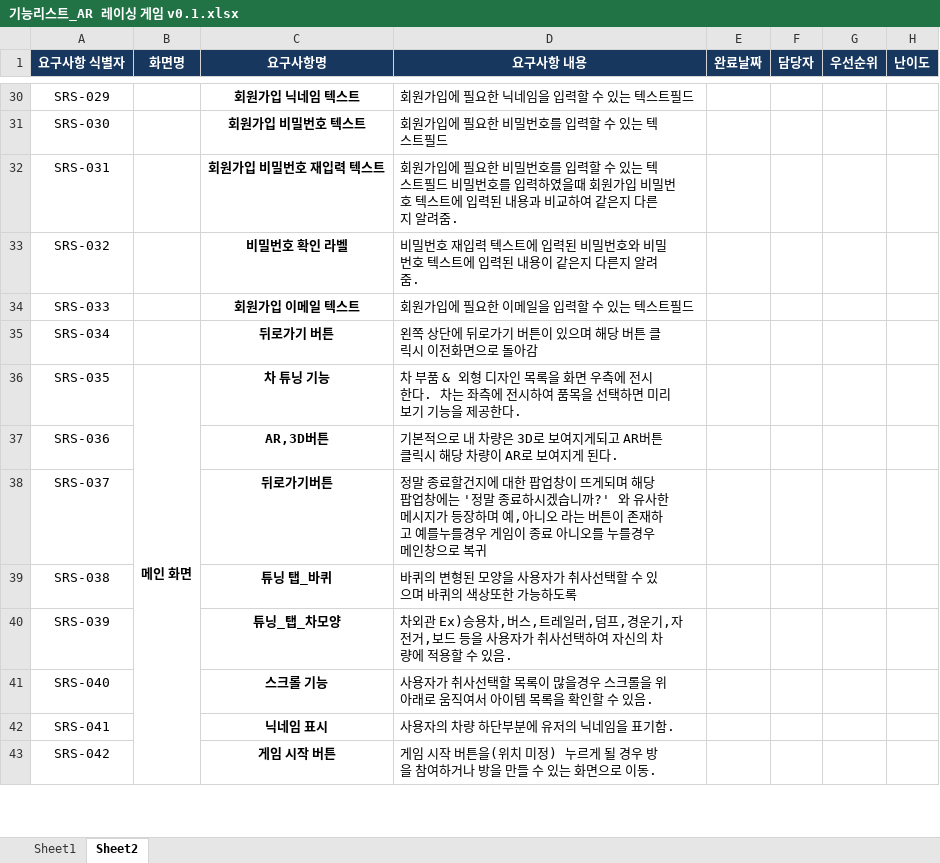
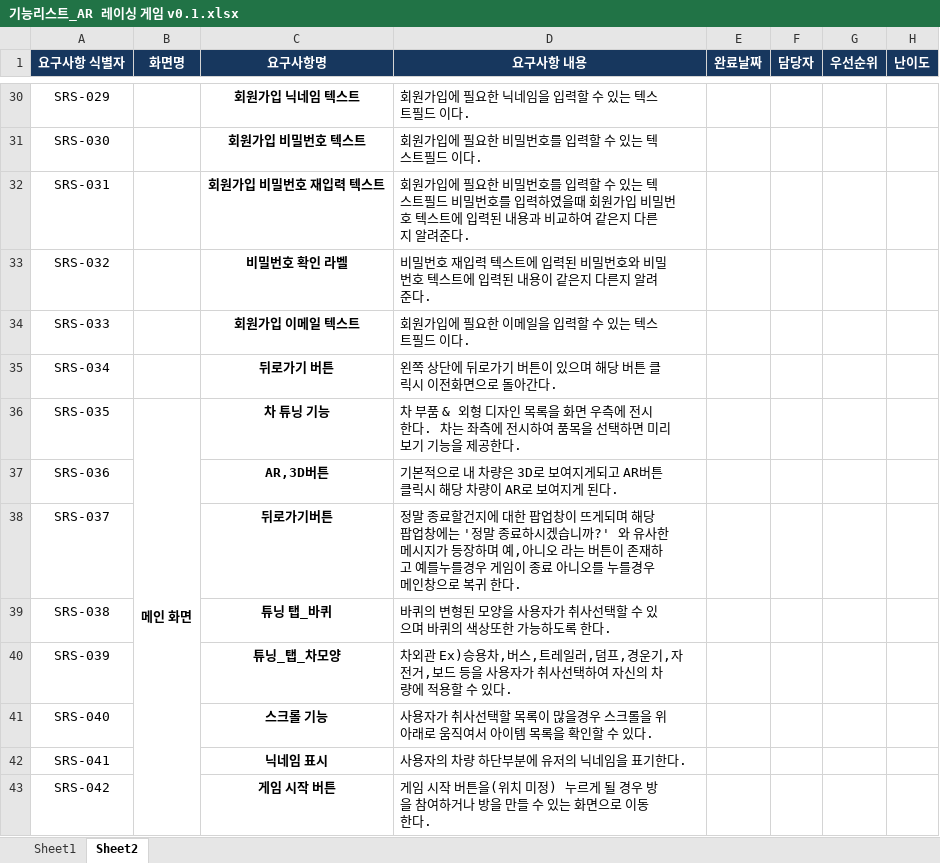
Before and after one commit to kindkmj/BitCamp_AR, an Excel workbook: 설계및정의서/기능리스트_AR 레이싱 게임 v0.1.xlsx, sheet Sheet2, drawn as a sheet; only a part is shown, gaps mark what is left out; values as stored, in another font and other column widths than the file's, no borders; the diff covers the shown part only; the diff names each change by its address in the sheet, - before the commit and + after, or states it on an @@ line.

```diff
--- a/설계및정의서/기능리스트_AR 레이싱 게임 v0.1.xlsx (sheet Sheet2)
+++ b/설계및정의서/기능리스트_AR 레이싱 게임 v0.1.xlsx (sheet Sheet2)
-D30 (요구사항 내용): 회원가입에 필요한 닉네임을 입력할 수 있는 텍스트필드
+D30 (요구사항 내용): 회원가입에 필요한 닉네임을 입력할 수 있는 텍스트필드 이다.
-D31 (요구사항 내용): 회원가입에 필요한 비밀번호를 입력할 수 있는 텍스트필드
+D31 (요구사항 내용): 회원가입에 필요한 비밀번호를 입력할 수 있는 텍스트필드 이다.
-D32 (요구사항 내용): …지 알려줌.
+D32 (요구사항 내용): …지 알려준다.
-D33 (요구사항 내용): …지 알려줌.
+D33 (요구사항 내용): …지 알려준다.
-D34 (요구사항 내용): 회원가입에 필요한 이메일을 입력할 수 있는 텍스트필드
+D34 (요구사항 내용): 회원가입에 필요한 이메일을 입력할 수 있는 텍스트필드 이다.
-D35 (요구사항 내용): 왼쪽 상단에 뒤로가기 버튼이 있으며 해당 버튼 클릭시 이전화면으로 돌아감
+D35 (요구사항 내용): 왼쪽 상단에 뒤로가기 버튼이 있으며 해당 버튼 클릭시 이전화면으로 돌아간다.
-D38 (요구사항 내용): …로 복귀
+D38 (요구사항 내용): …로 복귀 한다.
-D39 (요구사항 내용): 바퀴의 변형된 모양을 사용자가 취사선택할 수 있으며 바퀴의 색상또한 가능하도록
+D39 (요구사항 내용): 바퀴의 변형된 모양을 사용자가 취사선택할 수 있으며 바퀴의 색상또한 가능하도록 한다.
-D40 (요구사항 내용): …수 있음.
+D40 (요구사항 내용): …수 있다.
-D41 (요구사항 내용): …수 있음.
+D41 (요구사항 내용): …수 있다.
-D42 (요구사항 내용): 사용자의 차량 하단부분에 유저의 닉네임을 표기함.
+D42 (요구사항 내용): 사용자의 차량 하단부분에 유저의 닉네임을 표기한다.
-D43 (요구사항 내용): …로 이동.
+D43 (요구사항 내용): …로 이동 한다.
```
Also changed, not shown: 56 edited cells elsewhere in this sheet, 설계및정의서/클래스 다이어그램 설명서.xlsx, 27 other files.
